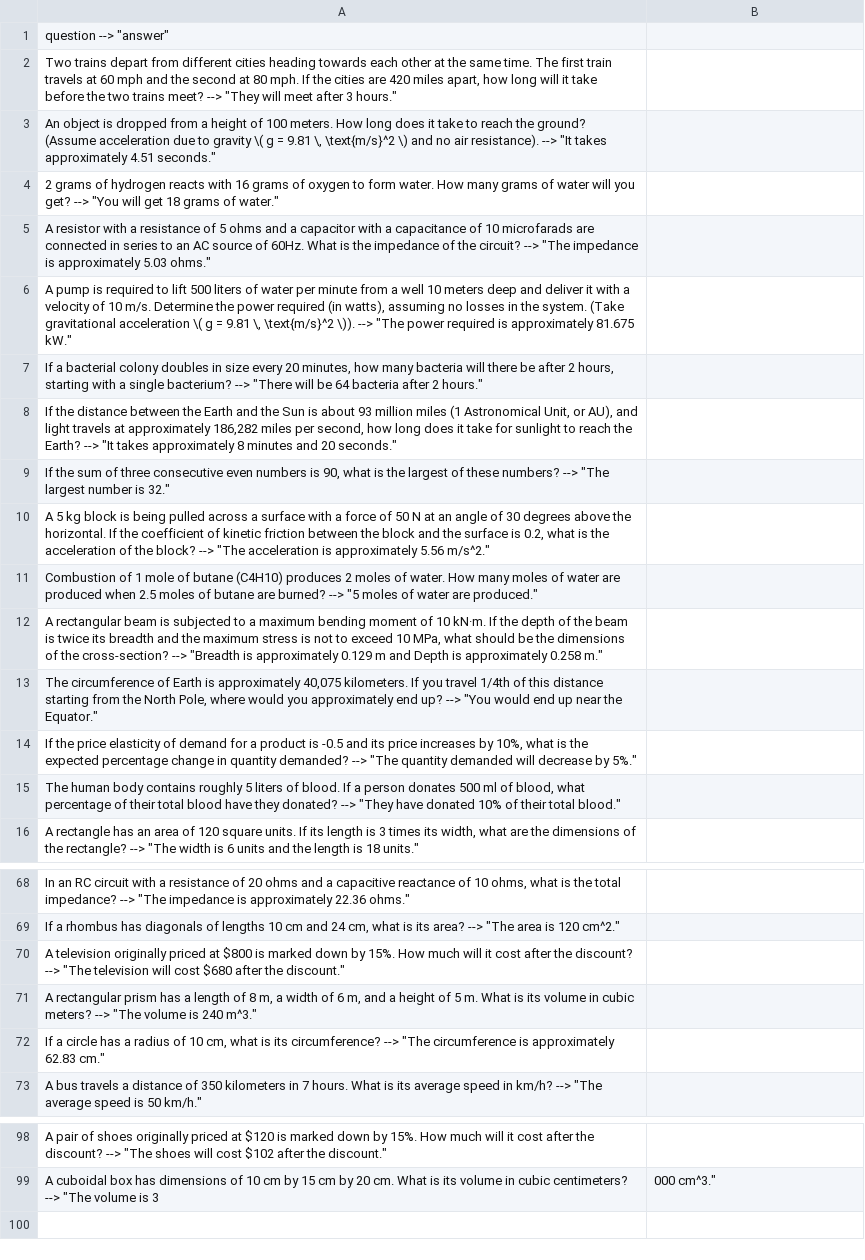
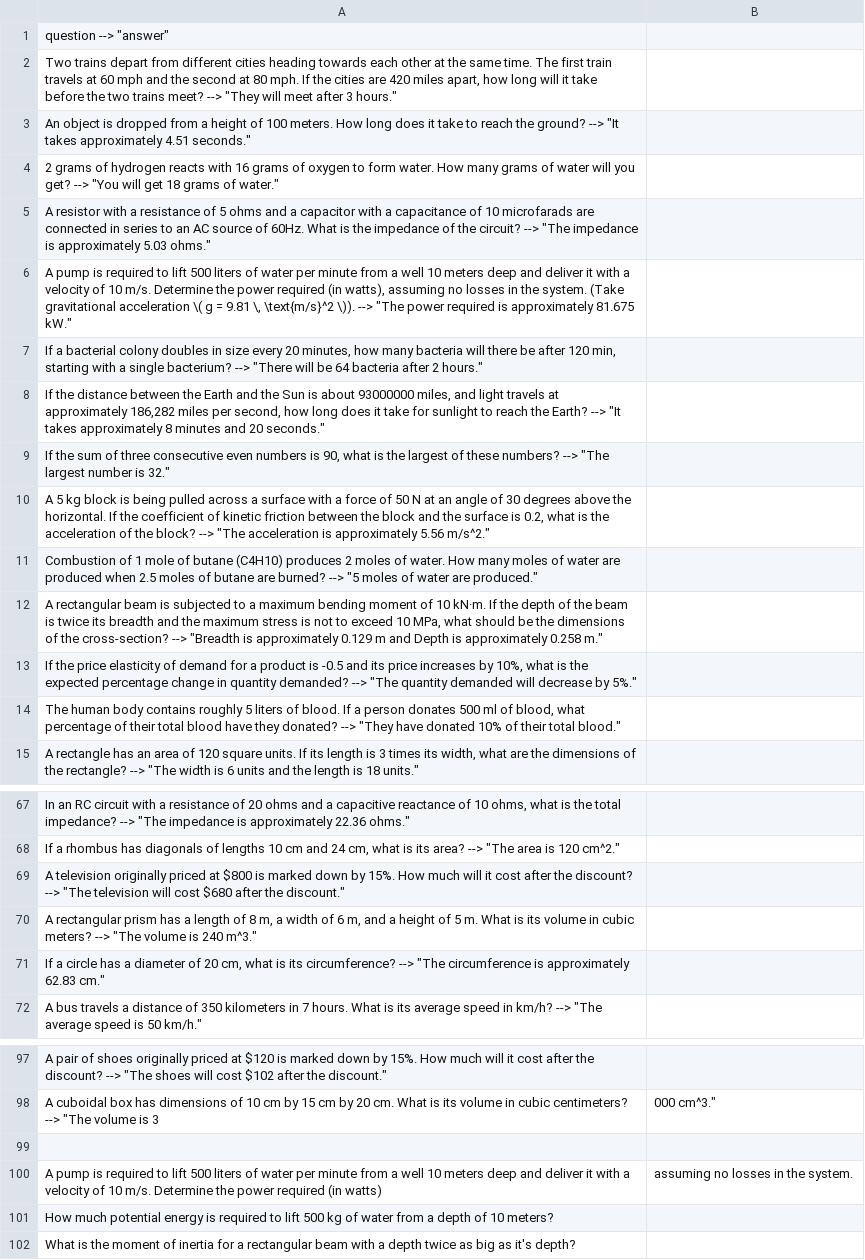
Before and after one commit to willchenko7/STEM-QA, a CSV file: raw_csvs/STEM-QA.csv, drawn as a sheet; only a part is shown, gaps mark what is left out.

```diff
--- a/raw_csvs/STEM-QA.csv
+++ b/raw_csvs/STEM-QA.csv
@@ -2,3 +2,3 @@
 "Two trains depart from different cities heading towards each other at the same time. The first train travels at 60 mph and the second at 80 mph. If the cities are 420 miles apart, how long will it take before the two trains meet?" --> "They will meet after 3 hours.",
-"An object is dropped from a height of 100 meters. How long does it take to reach the ground? (Assume acceleration due to gravity \( g = 9.81 \, \text{m/s}^2 \) and no air resistance)." --> "It takes approximately 4.51 seconds.",
+"An object is dropped from a height of 100 meters. How long does it take to reach the ground?" --> "It takes approximately 4.51 seconds.",
 "2 grams of hydrogen reacts with 16 grams of oxygen to form water. How many grams of water will you get?" --> "You will get 18 grams of water.",
@@ -6,4 +6,4 @@
 "A pump is required to lift 500 liters of water per minute from a well 10 meters deep and deliver it with a velocity of 10 m/s. Determine the power required (in watts), assuming no losses in the system. (Take gravitational acceleration \( g = 9.81 \, \text{m/s}^2 \))." --> "The power required is approximately 81.675 kW.",
-"If a bacterial colony doubles in size every 20 minutes, how many bacteria will there be after 2 hours, starting with a single bacterium?" --> "There will be 64 bacteria after 2 hours.",
-"If the distance between the Earth and the Sun is about 93 million miles (1 Astronomical Unit, or AU), and light travels at approximately 186,282 miles per second, how long does it take for sunlight to reach the Earth?" --> "It takes approximately 8 minutes and 20 seconds."
+"If a bacterial colony doubles in size every 20 minutes, how many bacteria will there be after 120 min, starting with a single bacterium?" --> "There will be 64 bacteria after 2 hours.",
+"If the distance between the Earth and the Sun is about 93000000 miles, and light travels at approximately 186,282 miles per second, how long does it take for sunlight to reach the Earth?" --> "It takes approximately 8 minutes and 20 seconds."
 "If the sum of three consecutive even numbers is 90, what is the largest of these numbers?" --> "The largest number is 32.",
@@ -12,3 +12,2 @@
 "A rectangular beam is subjected to a maximum bending moment of 10 kN·m. If the depth of the beam is twice its breadth and the maximum stress is not to exceed 10 MPa, what should be the dimensions of the cross-section?" --> "Breadth is approximately 0.129 m and Depth is approximately 0.258 m.",
-"The circumference of Earth is approximately 40,075 kilometers. If you travel 1/4th of this distance starting from the North Pole, where would you approximately end up?" --> "You would end up near the Equator.",
 "If the price elasticity of demand for a product is -0.5 and its price increases by 10%, what is the expected percentage change in quantity demanded?" --> "The quantity demanded will decrease by 5%.",
@@ -71,3 +70,3 @@
 "A rectangular prism has a length of 8 m, a width of 6 m, and a height of 5 m. What is its volume in cubic meters?" --> "The volume is 240 m^3."
-"If a circle has a radius of 10 cm, what is its circumference?" --> "The circumference is approximately 62.83 cm.",
+"If a circle has a diameter of 20 cm, what is its circumference?" --> "The circumference is approximately 62.83 cm.",
 "A bus travels a distance of 350 kilometers in 7 hours. What is its average speed in km/h?" --> "The average speed is 50 km/h.",
@@ -99 +98,5 @@
 "A cuboidal box has dimensions of 10 cm by 15 cm by 20 cm. What is its volume in cubic centimeters?" --> "The volume is 3,000 cm^3."
+
+A pump is required to lift 500 liters of water per minute from a well 10 meters deep and deliver it with a velocity of 10 m/s. Determine the power required (in watts), assuming no losses in the system.
+How much potential energy is required to lift 500 kg of water from a depth of 10 meters?
+What is the moment of inertia for a rectangular beam with a depth twice as big as it's depth?
```
Also changed, not shown: raw_csvs/chemistry.csv, 4 other files.
